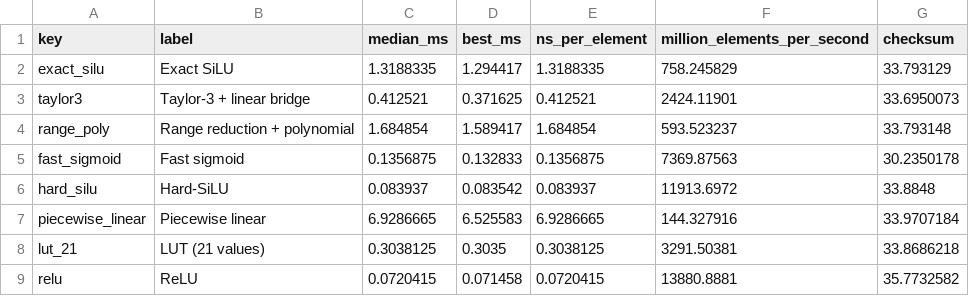
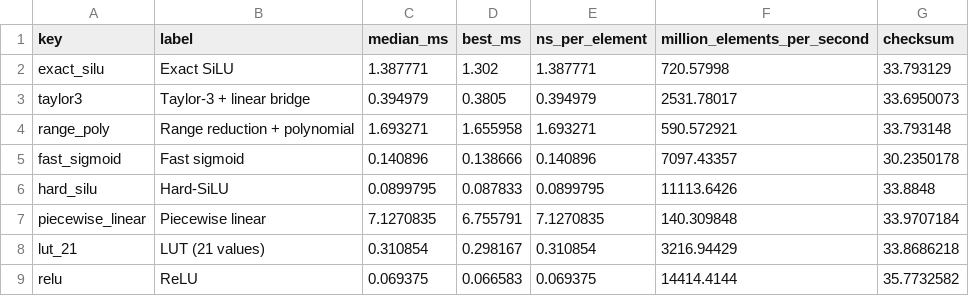
Before and after one commit to 520/Dissertation, a CSV file: Activation/silu_timings.csv, drawn as a sheet.

```diff
--- a/Activation/silu_timings.csv
+++ b/Activation/silu_timings.csv
@@ -1,9 +1,9 @@
 key,label,median_ms,best_ms,ns_per_element,million_elements_per_second,checksum
-exact_silu,Exact SiLU,1.3188335,1.294417,1.3188335,758.245829,33.793129
-taylor3,Taylor-3 + linear bridge,0.412521,0.371625,0.412521,2424.11901,33.6950073
-range_poly,Range reduction + polynomial,1.684854,1.589417,1.684854,593.523237,33.793148
-fast_sigmoid,Fast sigmoid,0.1356875,0.132833,0.1356875,7369.87563,30.2350178
-hard_silu,Hard-SiLU,0.083937,0.083542,0.083937,11913.6972,33.8848
-piecewise_linear,Piecewise linear,6.9286665,6.525583,6.9286665,144.327916,33.9707184
-lut_21,LUT (21 values),0.3038125,0.3035,0.3038125,3291.50381,33.8686218
-relu,ReLU,0.0720415,0.071458,0.0720415,13880.8881,35.7732582
+exact_silu,Exact SiLU,1.387771,1.302,1.387771,720.57998,33.793129
+taylor3,Taylor-3 + linear bridge,0.394979,0.3805,0.394979,2531.78017,33.6950073
+range_poly,Range reduction + polynomial,1.693271,1.655958,1.693271,590.572921,33.793148
+fast_sigmoid,Fast sigmoid,0.140896,0.138666,0.140896,7097.43357,30.2350178
+hard_silu,Hard-SiLU,0.0899795,0.087833,0.0899795,11113.6426,33.8848
+piecewise_linear,Piecewise linear,7.1270835,6.755791,7.1270835,140.309848,33.9707184
+lut_21,LUT (21 values),0.310854,0.298167,0.310854,3216.94429,33.8686218
+relu,ReLU,0.069375,0.066583,0.069375,14414.4144,35.7732582
```
Also changed, not shown: Activation/lut_grid_search.csv, 8 other files.
